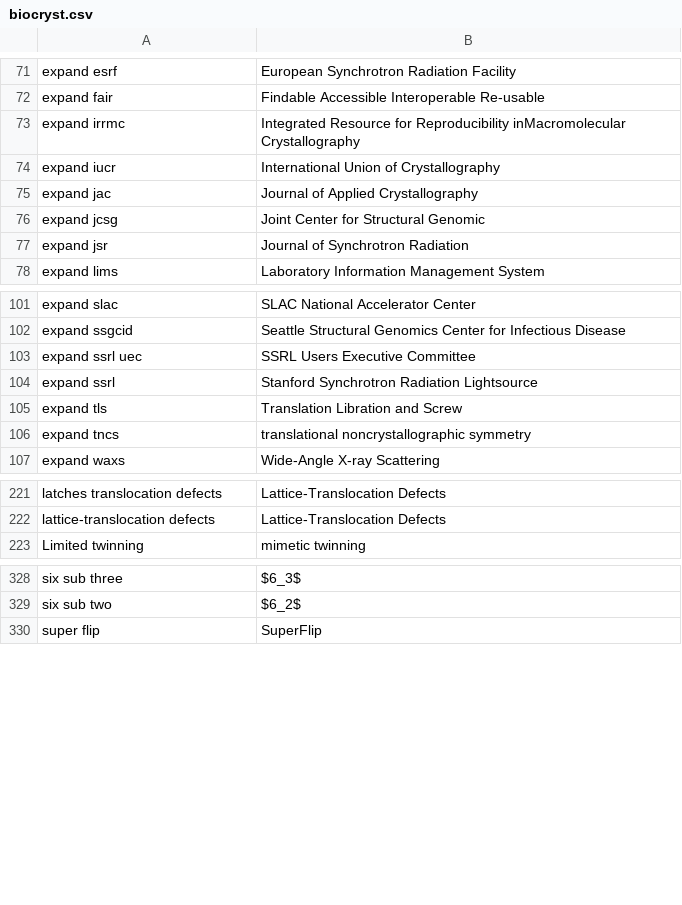
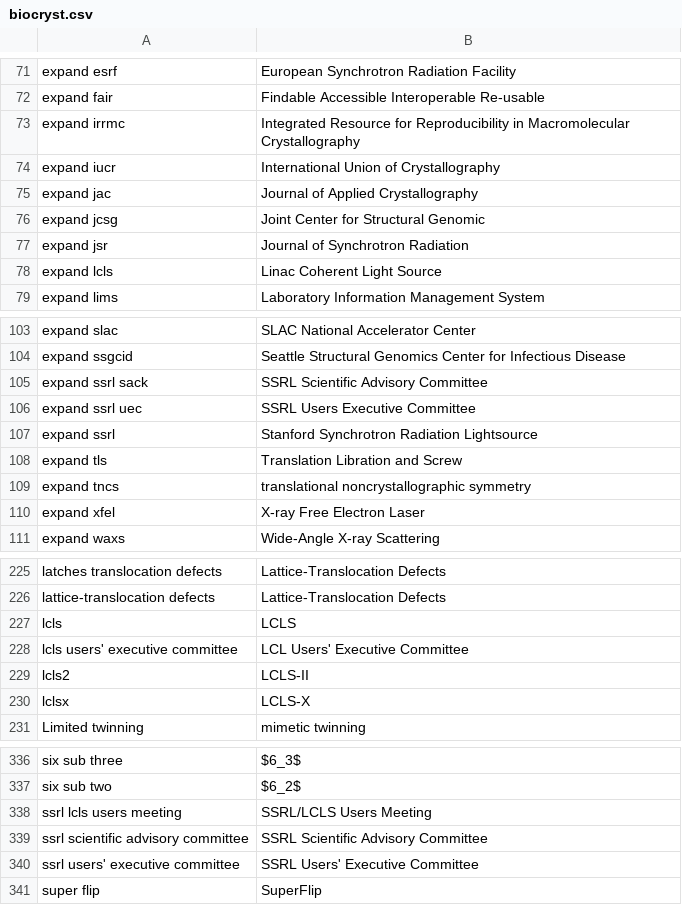
Before and after one commit to MooersLab/biological-crystallography-voice-in, a CSV file: biocryst.csv, drawn as a sheet; only a part is shown, gaps mark what is left out; the diff covers the shown part only.

Commit message:
Update biocryst.csv
Added  SSRL and  LCLS related acronyms.

```diff
--- a/biocryst.csv
+++ b/biocryst.csv
@@ -72,3 +72,3 @@ expand esrf,European Synchrotron Radiation Facility
 expand fair,Findable Accessible Interoperable Re-usable
-expand irrmc,Integrated Resource for Reproducibility inMacromolecular Crystallography
+expand irrmc,Integrated Resource for Reproducibility in Macromolecular Crystallography
 expand iucr,International Union of Crystallography
@@ -77,2 +77,3 @@ expand jcsg,Joint Center for Structural Genomic
 expand jsr,Journal of Synchrotron Radiation
+expand lcls,Linac Coherent Light Source
 expand lims,Laboratory Information Management System
@@ -102,2 +104,3 @@ expand slac,SLAC National Accelerator Center
 expand ssgcid,Seattle Structural Genomics Center for Infectious Disease
+expand ssrl sack,SSRL Scientific Advisory Committee
 expand ssrl uec,SSRL Users Executive Committee
@@ -106,2 +109,3 @@ expand tls,Translation Libration and Screw
 expand tncs,translational noncrystallographic symmetry
+expand xfel,X-ray Free Electron Laser
 expand waxs,Wide-Angle X-ray Scattering
@@ -222,2 +226,6 @@ latches translocation defects,Lattice-Translocation Defects
 lattice-translocation defects,Lattice-Translocation Defects
+lcls,LCLS
+lcls users' executive committee,LCL Users' Executive Committee
+lcls2,LCLS-II
+lclsx,LCLS-X
 Limited twinning,mimetic twinning
@@ -329,2 +337,5 @@ six sub three,$6_3$
 six sub two,$6_2$
+ssrl lcls users meeting,SSRL/LCLS Users Meeting
+ssrl scientific advisory committee,SSRL Scientific Advisory Committee
+ssrl users' executive committee,SSRL Users' Executive Committee
 super flip,SuperFlip
```
Also changed, not shown: 1 added row elsewhere in this file.
